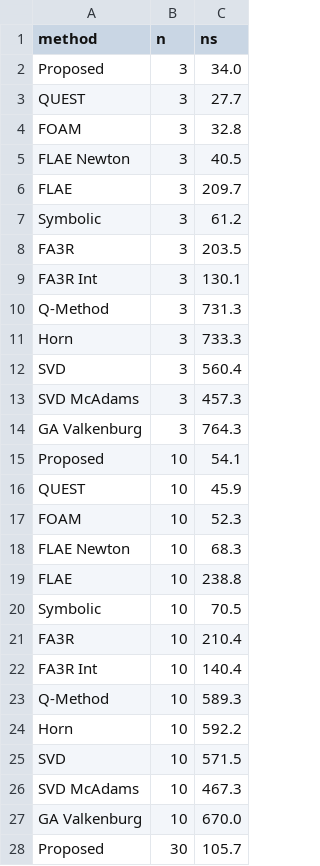
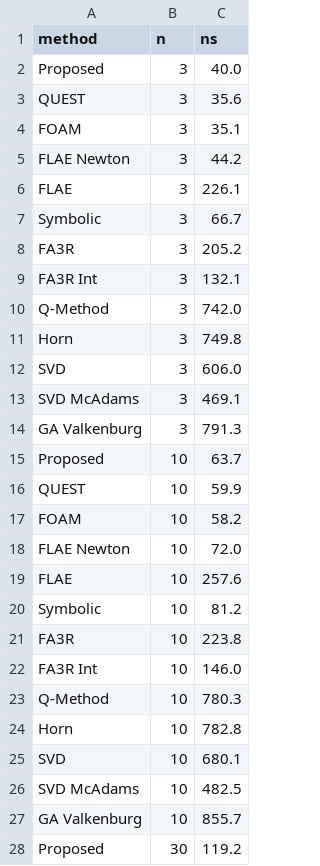
Before and after one commit to mauriciocele/fast-rotor-estimation, a CSV file: RotorEstimation/data/timing_O3.csv, drawn as a sheet; only a part is shown; the diff covers the shown part only.

```diff
--- a/RotorEstimation/data/timing_O3.csv
+++ b/RotorEstimation/data/timing_O3.csv
@@ -1,28 +1,28 @@
 method,n,ns
-Proposed,3,34.0
-QUEST,3,27.7
-FOAM,3,32.8
-FLAE Newton,3,40.5
-FLAE,3,209.7
-Symbolic,3,61.2
-FA3R,3,203.5
-FA3R Int,3,130.1
-Q-Method,3,731.3
-Horn,3,733.3
-SVD,3,560.4
-SVD McAdams,3,457.3
-GA Valkenburg,3,764.3
-Proposed,10,54.1
-QUEST,10,45.9
-FOAM,10,52.3
-FLAE Newton,10,68.3
-FLAE,10,238.8
-Symbolic,10,70.5
-FA3R,10,210.4
-FA3R Int,10,140.4
-Q-Method,10,589.3
-Horn,10,592.2
-SVD,10,571.5
-SVD McAdams,10,467.3
-GA Valkenburg,10,670.0
-Proposed,30,105.7
+Proposed,3,40.0
+QUEST,3,35.6
+FOAM,3,35.1
+FLAE Newton,3,44.2
+FLAE,3,226.1
+Symbolic,3,66.7
+FA3R,3,205.2
+FA3R Int,3,132.1
+Q-Method,3,742.0
+Horn,3,749.8
+SVD,3,606.0
+SVD McAdams,3,469.1
+GA Valkenburg,3,791.3
+Proposed,10,63.7
+QUEST,10,59.9
+FOAM,10,58.2
+FLAE Newton,10,72.0
+FLAE,10,257.6
+Symbolic,10,81.2
+FA3R,10,223.8
+FA3R Int,10,146.0
+Q-Method,10,780.3
+Horn,10,782.8
+SVD,10,680.1
+SVD McAdams,10,482.5
+GA Valkenburg,10,855.7
+Proposed,30,119.2
```
Also changed, not shown: 64 edited cells elsewhere in this file, RotorEstimation/data/timing_O3_wide.csv, RotorEstimation/data/timing_Ofast.csv, 27 other files.
